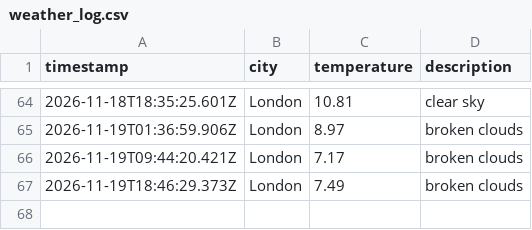
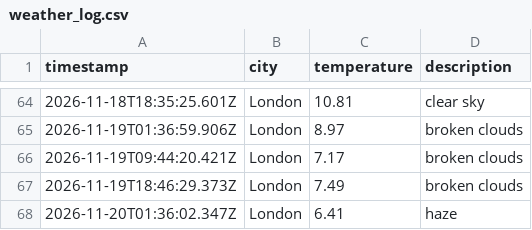
Before and after one commit to AnnaS120/weather_dataOps, a CSV file: data/weather_log.csv, drawn as a sheet; only a part is shown, gaps mark what is left out.

```diff
--- a/data/weather_log.csv
+++ b/data/weather_log.csv
@@ -67 +67,2 @@ timestamp,city,temperature,description
 2026-11-19T18:46:29.373Z,London,7.49,broken clouds
+2026-11-20T01:36:02.347Z,London,6.41,haze
```
Also changed, not shown: 1 other file.
